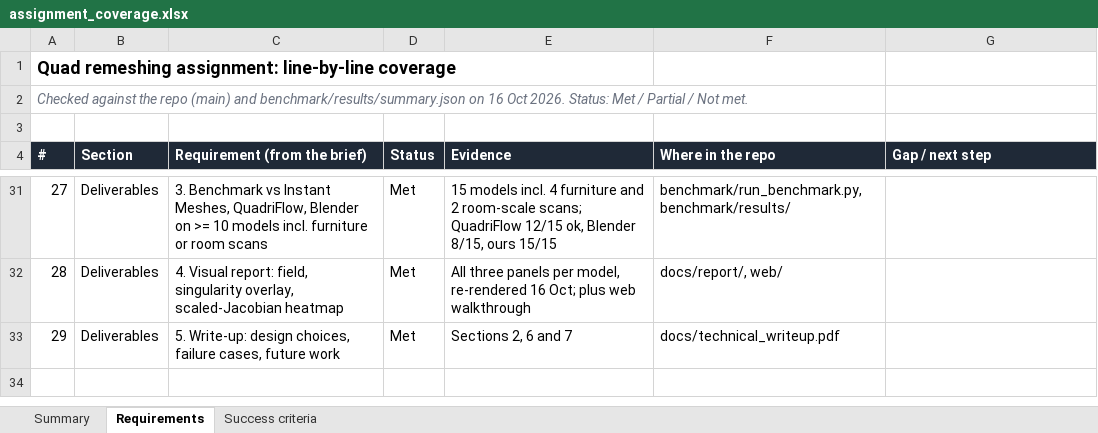
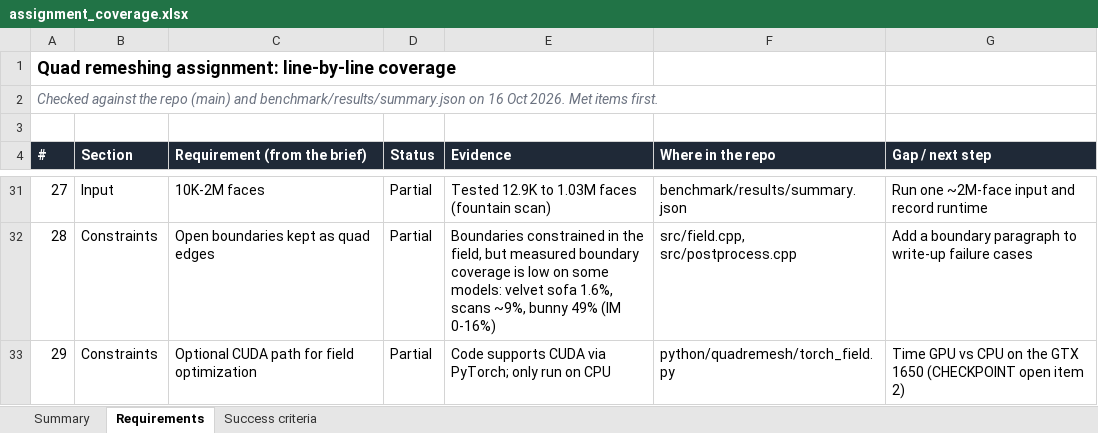
Before and after one commit to aasim-syed/researchstudy, an Excel workbook: docs/assignment_coverage.xlsx, sheet Requirements, drawn as a sheet; only a part is shown, gaps mark what is left out; values as stored, in another font and other column widths than the file's, no borders; charts and pictures and conditional formats not drawn; the diff covers the shown part only; the diff names each change by its address in the sheet, - before the commit and + after, or states it on an @@ line.

Commit message:
Assignment coverage sheet: met items first, highlights on the summary tab

```diff
--- a/docs/assignment_coverage.xlsx (sheet Requirements)
+++ b/docs/assignment_coverage.xlsx (sheet Requirements)
-A2 (#): …Oct 2026. Status: Met / Partial / Not met.
+A2 (#): …Oct 2026. Met items first.
-B31 (Section): Deliverables
+B31 (Section): Input
-C31 (Requirement (from the brief)): 3. Benchmark vs Instant Meshes, QuadriFlow, Blender on >= 10 models incl. furniture or room scans
+C31 (Requirement (from the brief)): 10K-2M faces
-D31:D33 (Status): Met
+D31:D33 (Status): Partial
-E31 (Evidence): 15 models incl. 4 furniture and 2 room-scale scans; QuadriFlow 12/15 ok, Blender 8/15, ours 15/15
+E31 (Evidence): Tested 12.9K to 1.03M faces (fountain scan)
-F31 (Where in the repo): benchmark/run_benchmark.py, benchmark/results/
+F31 (Where in the repo): benchmark/results/summary.json
-G31 (Gap / next step): (empty)
+G31 (Gap / next step): Run one ~2M-face input and record runtime
-B32:B33 (Section): Deliverables
+B32:B33 (Section): Constraints
-C32 (Requirement (from the brief)): 4. Visual report: field, singularity overlay, scaled-Jacobian heatmap
+C32 (Requirement (from the brief)): Open boundaries kept as quad edges
-E32 (Evidence): All three panels per model, re-rendered 16 Oct; plus web walkthrough
+E32 (Evidence): Boundaries constrained in the field, but measured boundary coverage is low on some models: velvet sofa 1.6%, scans ~9%, bunny 49% (IM 0-16%)
-F32 (Where in the repo): docs/report/, web/
+F32 (Where in the repo): src/field.cpp, src/postprocess.cpp
-G32 (Gap / next step): (empty)
+G32 (Gap / next step): Add a boundary paragraph to write-up failure cases
-C33 (Requirement (from the brief)): 5. Write-up: design choices, failure cases, future work
+C33 (Requirement (from the brief)): Optional CUDA path for field optimization
-E33 (Evidence): Sections 2, 6 and 7
+E33 (Evidence): Code supports CUDA via PyTorch; only run on CPU
-F33 (Where in the repo): docs/technical_writeup.pdf
+F33 (Where in the repo): python/quadremesh/torch_field.py
-G33 (Gap / next step): (empty)
+G33 (Gap / next step): Time GPU vs CPU on the GTX 1650 (CHECKPOINT open item 2)
```
Also changed, not shown: 97 edited cells elsewhere in this sheet, sheet Success criteria, sheet Summary, formulas that keep their value.
